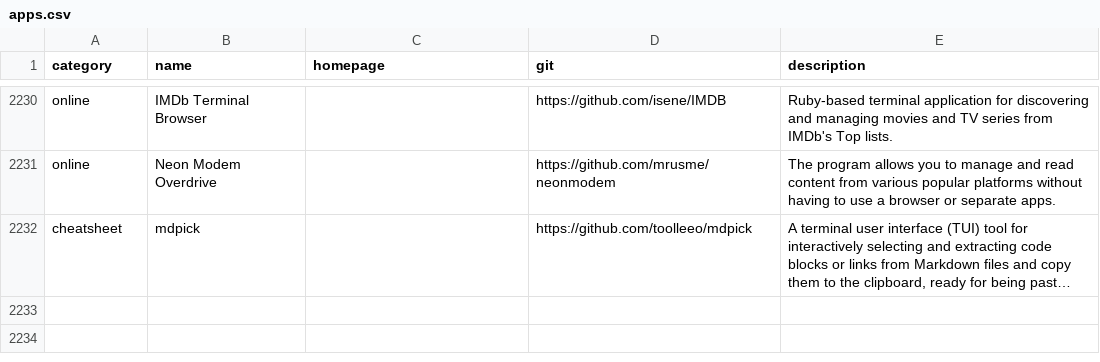
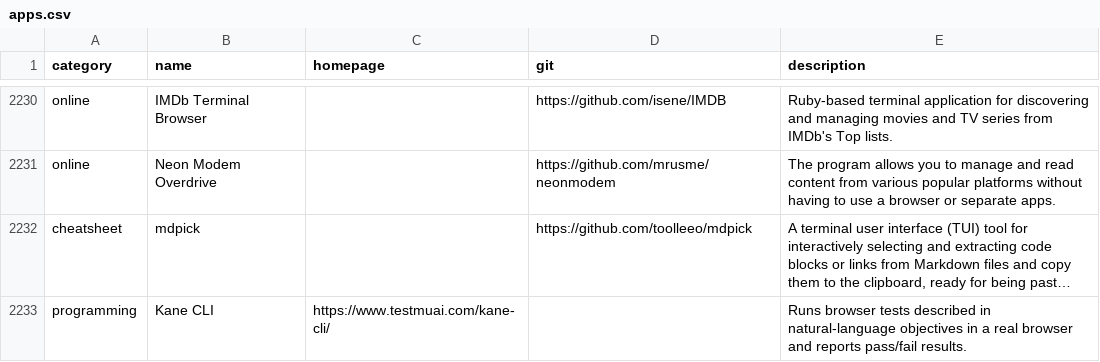
Before and after one commit to toolleeo/awesome-cli-apps-in-a-csv, a CSV file: data/apps.csv, drawn as a sheet; only a part is shown, gaps mark what is left out; long unchanged cells end in …; the diff names each change by its address in the sheet, - before the commit and + after, or states it on an @@ line.

Commit message:
Add Kane CLI to apps.csv

```diff
--- a/data/apps.csv
+++ b/data/apps.csv
+row 2233: programming | Kane CLI | https://www.testmuai.com/kane-cli/ |  | Runs browser tests described in natural-language objectives in a real browser and reports pass/fail results.
```
